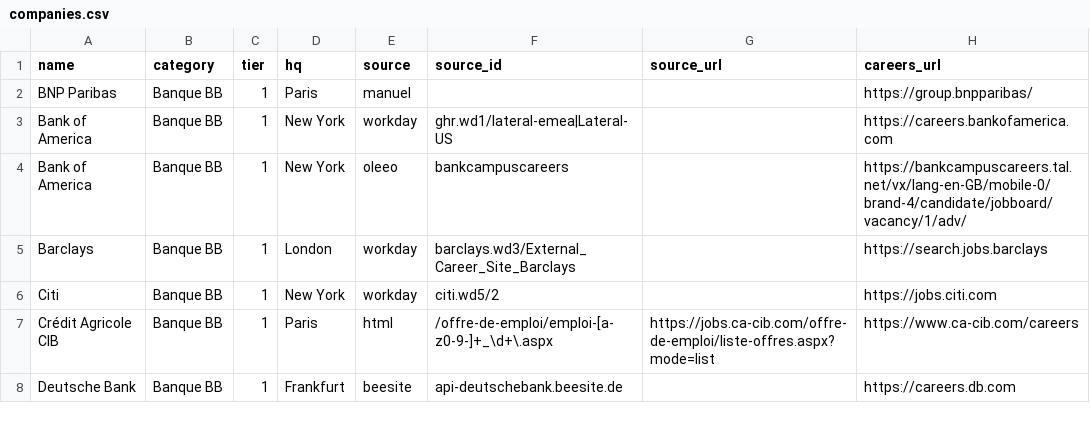
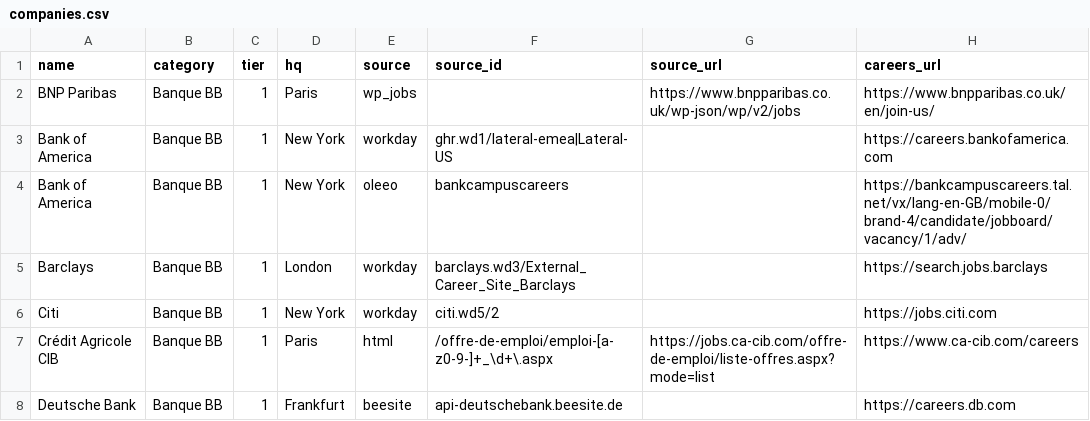
Before and after one commit to lolipopsing/lolipop, a CSV file: companies.csv, drawn as a sheet; only a part is shown.

```diff
--- a/companies.csv
+++ b/companies.csv
@@ -1,3 +1,3 @@
 name,category,tier,hq,source,source_id,source_url,careers_url
-BNP Paribas,Banque BB,1,Paris,manuel,,,https://group.bnpparibas/
+BNP Paribas,Banque BB,1,Paris,wp_jobs,,https://www.bnpparibas.co.uk/wp-json/wp/v2/jobs,https://www.bnpparibas.co.uk/en/join-us/
 Bank of America,Banque BB,1,New York,workday,ghr.wd1/lateral-emea|Lateral-US,,https://careers.bankofamerica.com
```
Also changed, not shown: 2 other files.
